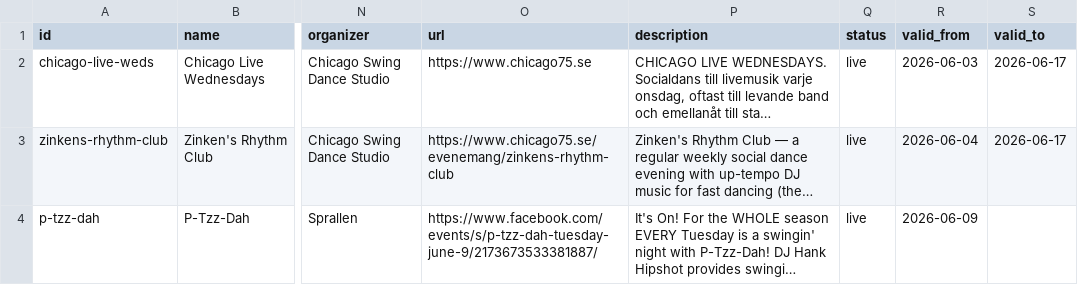
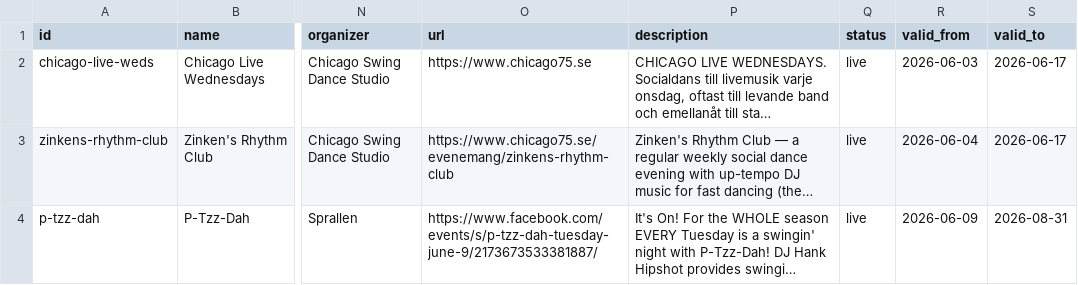
Before and after one commit to mikez/swsthlm, a CSV file: data/series.csv, drawn as a sheet; only a part is shown, gaps mark what is left out; long unchanged cells end in …; the diff names each change by its address in the sheet, - before the commit and + after, or states it on an @@ line.

```diff
--- a/data/series.csv
+++ b/data/series.csv
-S4 (valid_to): (empty)
+S4 (valid_to): 2026-08-31
```
